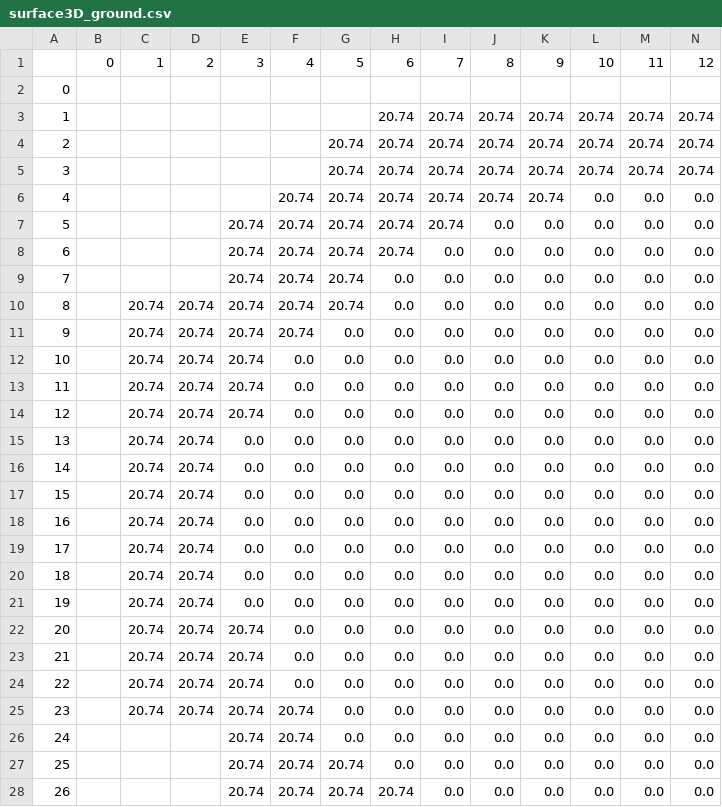
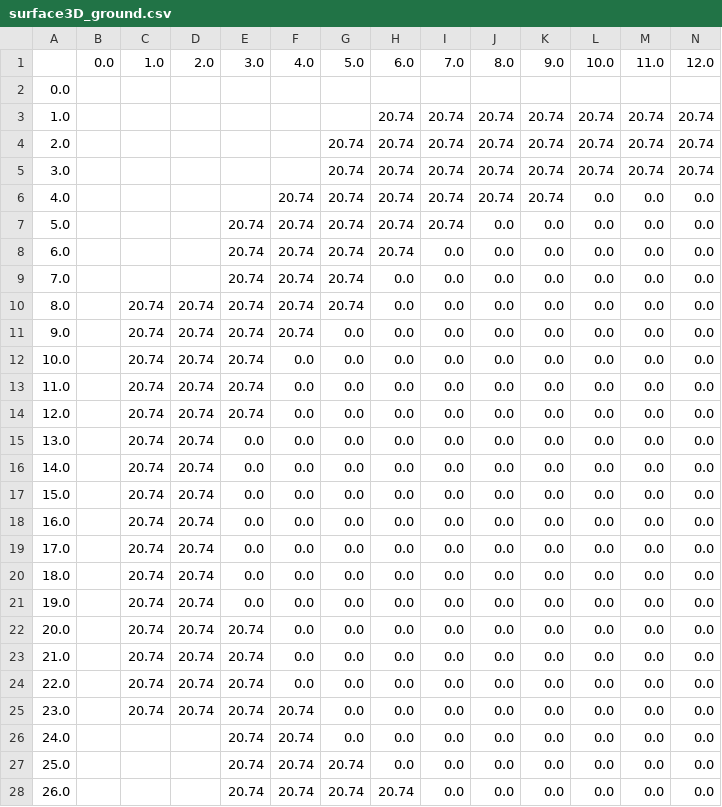
Before and after one commit to marcio-da-silva-arantes/data, a CSV file: surface3D_ground.csv, drawn as a sheet; only a part is shown; removed rows and columns are numbered as before the commit, all else as after; rows hold the shown columns only; the diff covers the shown part only; the diff names each change by its address in the sheet, - before the commit and + after, or states it on an @@ line.

```diff
--- a/surface3D_ground.csv
+++ b/surface3D_ground.csv
-row 1:  | 0 | 1 | 2 | 3 | 4 | 5 | 6 | 7 | 8 | 9 | 10 | 11 | 12
+row 1:  | 0.0 | 1.0 | 2.0 | 3.0 | 4.0 | 5.0 | 6.0 | 7.0 | 8.0 | 9.0 | 10.0 | 11.0 | 12.0
-A2: 0
+A2: 0.0
-A3: 1
+A3: 1.0
-A4: 2
+A4: 2.0
-A5: 3
+A5: 3.0
-A6: 4
+A6: 4.0
-A7: 5
+A7: 5.0
-A8: 6
+A8: 6.0
-A9: 7
+A9: 7.0
-A10: 8
+A10: 8.0
-A11: 9
+A11: 9.0
-A12: 10
+A12: 10.0
-A13: 11
+A13: 11.0
-A14: 12
+A14: 12.0
-A15: 13
+A15: 13.0
-A16: 14
+A16: 14.0
-A17: 15
+A17: 15.0
-A18: 16
+A18: 16.0
-A19: 17
+A19: 17.0
-A20: 18
+A20: 18.0
-A21: 19
+A21: 19.0
-A22: 20
+A22: 20.0
-A23: 21
+A23: 21.0
-A24: 22
+A24: 22.0
-A25: 23
+A25: 23.0
-A26: 24
+A26: 24.0
-A27: 25
+A27: 25.0
-A28: 26
+A28: 26.0
```
Also changed, not shown: 6 edited cells elsewhere in this file, surface3D_material.csv.
